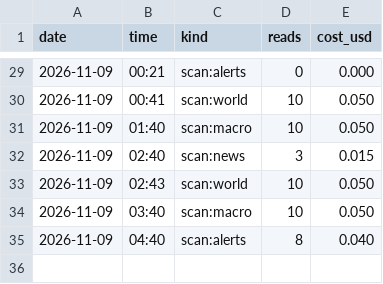
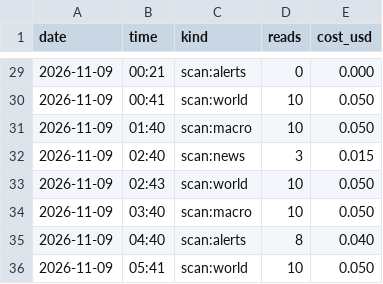
Before and after one commit to issambkkal/x-meme-desk, a CSV file: logs/api_spend.csv, drawn as a sheet; only a part is shown, gaps mark what is left out.

Commit message:
scan: 2026-11-09 05:41

```diff
--- a/logs/api_spend.csv
+++ b/logs/api_spend.csv
@@ -35 +35,2 @@ date,time,kind,reads,cost_usd
 2026-11-09,04:40,scan:alerts,8,0.040
+2026-11-09,05:41,scan:world,10,0.050
```
Also changed, not shown: 2 other files.
